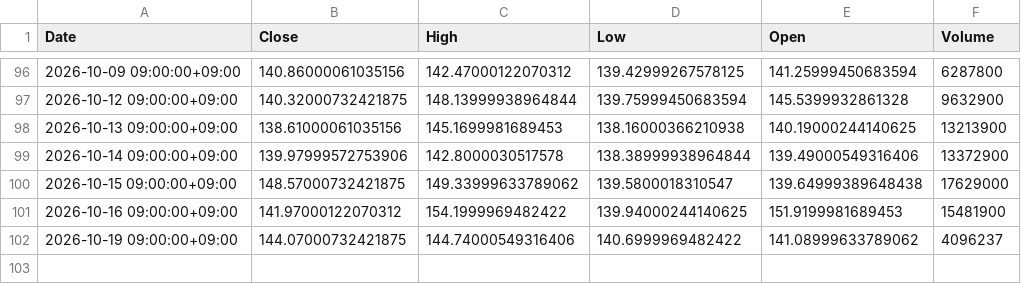
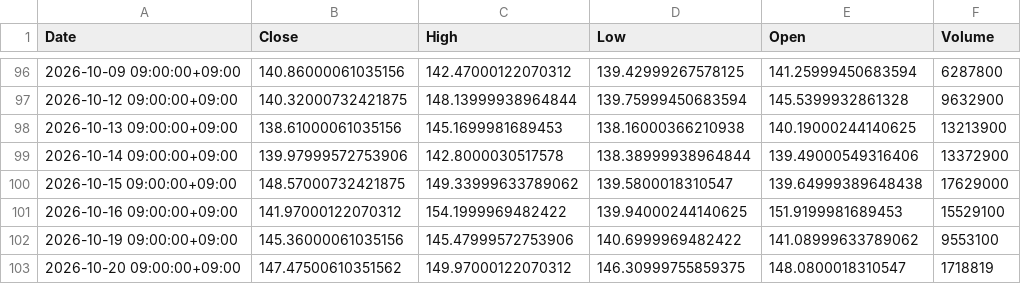
Before and after one commit to libelolen57-dotcom/j-titan, a CSV file: data/us/NOW.csv, drawn as a sheet; only a part is shown, gaps mark what is left out.

```diff
--- a/data/us/NOW.csv
+++ b/data/us/NOW.csv
@@ -100,3 +100,4 @@ Date,Close,High,Low,Open,Volume
 2026-10-15 09:00:00+09:00,148.57000732421875,149.33999633789062,139.5800018310547,139.64999389648438,17629000
-2026-10-16 09:00:00+09:00,141.97000122070312,154.1999969482422,139.94000244140625,151.9199981689453,15481900
-2026-10-19 09:00:00+09:00,144.07000732421875,144.74000549316406,140.6999969482422,141.08999633789062,4096237
+2026-10-16 09:00:00+09:00,141.97000122070312,154.1999969482422,139.94000244140625,151.9199981689453,15529100
+2026-10-19 09:00:00+09:00,145.36000061035156,145.47999572753906,140.6999969482422,141.08999633789062,9553100
+2026-10-20 09:00:00+09:00,147.47500610351562,149.97000122070312,146.30999755859375,148.0800018310547,1718819
```
Also changed, not shown: data/us/AVGO.csv, data/us/NVDA.csv, 40 other files.
